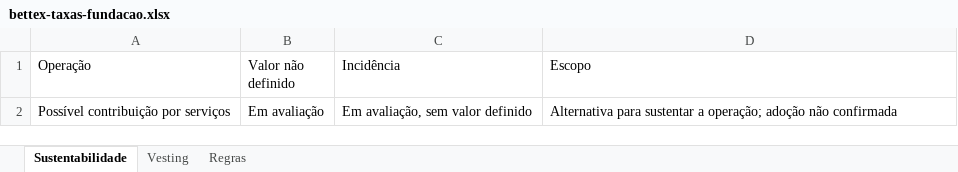
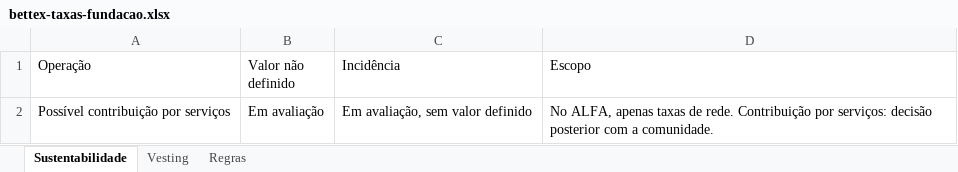
Before and after one commit to faranha/bettex, an Excel workbook: artifacts/bettex-site/public/downloads/bettex-taxas-fundacao.xlsx, sheet Sustentabilidade, drawn as a sheet; values as stored, in another font and other column widths than the file's, no borders; the diff names each change by its address in the sheet, - before the commit and + after, or states it on an @@ line.

```diff
--- a/artifacts/bettex-site/public/downloads/bettex-taxas-fundacao.xlsx (sheet Sustentabilidade)
+++ b/artifacts/bettex-site/public/downloads/bettex-taxas-fundacao.xlsx (sheet Sustentabilidade)
-D2 (Escopo): Alternativa para sustentar a operação; adoção não confirmada
+D2 (Escopo): No ALFA, apenas taxas de rede. Contribuição por serviços: decisão posterior com a comunidade.
```
Also changed, not shown: sheet Regras, artifacts/bettex-site/public/downloads/bettex-taxas-fundacao-en.xlsx, artifacts/bettex-site/public/downloads/bettex-taxas-fundacao-es.xlsx, 30 other files.
